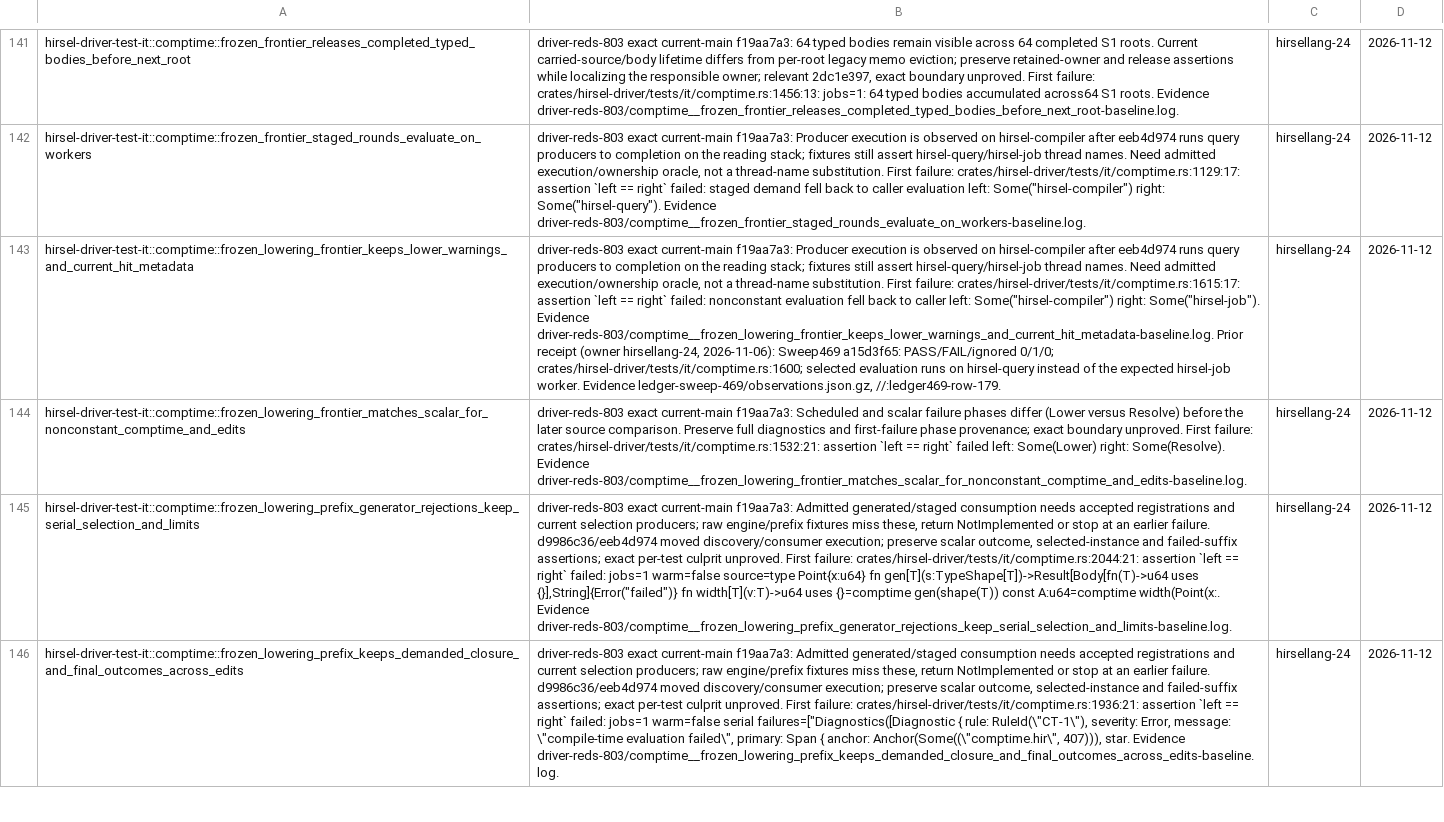
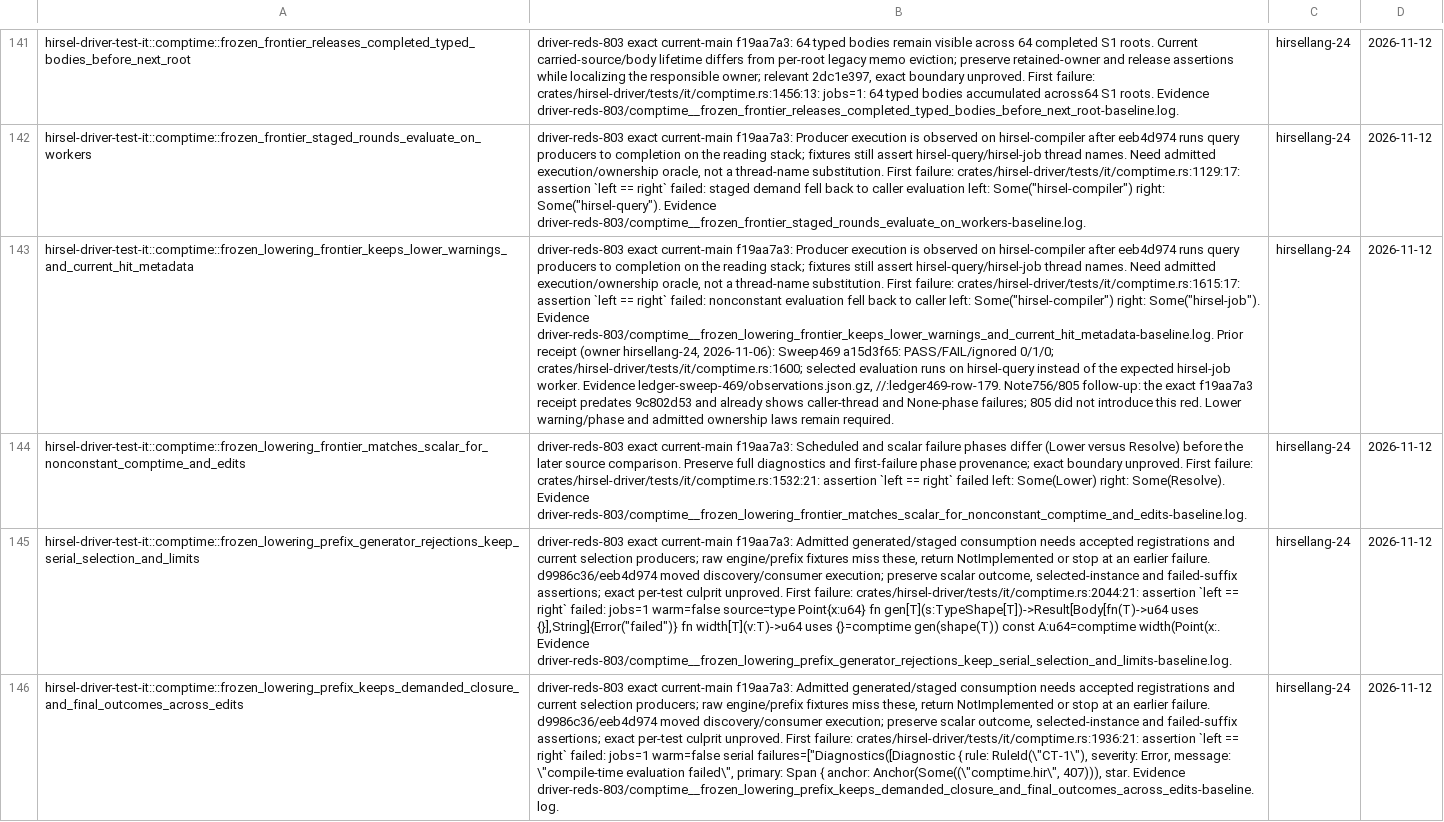
Before and after one commit to SamGalanakis/hirsel, a TSV file: tools/known-failures.tsv, drawn as a sheet; only a part is shown, gaps mark what is left out; the diff names each change by its address in the sheet, - before the commit and + after, or states it on an @@ line.

Commit message:
Record that the lower warning observation red predates jobs-805

```diff
--- a/tools/known-failures.tsv
+++ b/tools/known-failures.tsv
-B143: …ledger-sweep-469/observations.json.gz, //:ledger469-row-179.
+B143: …ledger-sweep-469/observations.json.gz, //:ledger469-row-179. Note756/805 follow-up: the exact f19aa7a3 receipt predates 9c802d53 and already shows caller-thread and None-phase failures; 805 did not introduce this red. Lower warning/phase and admitted ownership laws remain required.
```
